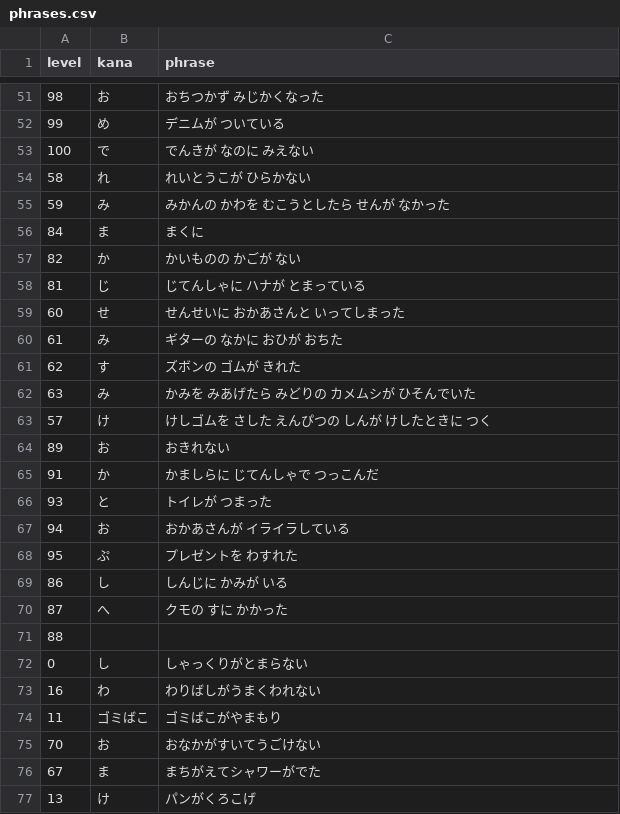
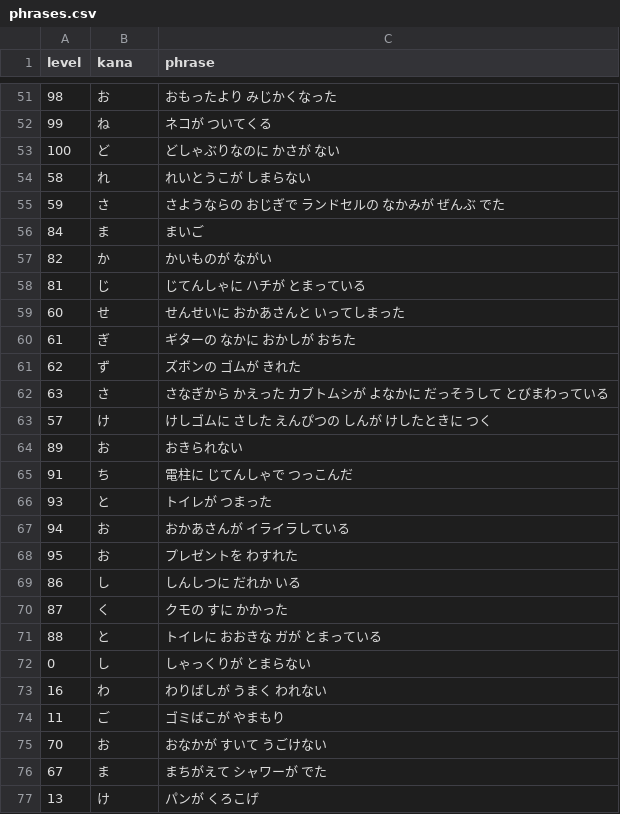
Before and after one commit to bamiyanapp/karuta, a CSV file: backend/phrases.csv, drawn as a sheet; only a part is shown, gaps mark what is left out; the diff covers the shown part only.

```diff
--- a/backend/phrases.csv
+++ b/backend/phrases.csv
@@ -51,27 +51,27 @@ level,kana,phrase
-98,"お","おちつかず　みじかくなった"
-99,"め","デニムが　ついている"
-100,"で","でんきが　なのに　みえない"
-58,"れ","れいとうこが　ひらかない"
-59,"み","みかんの　かわを　むこうとしたら　せんが　なかった"
-84,"ま","まくに"
-82,"か","かいものの　かごが　ない"
-81,"じ","じてんしゃに　ハナが　とまっている"
+98,"お","おもったより　みじかくなった"
+99,"ね","ネコが　ついてくる"
+100,"ど","どしゃぶりなのに　かさが　ない"
+58,"れ","れいとうこが　しまらない"
+59,"さ","さようならの　おじぎで　ランドセルの　なかみが　ぜんぶ　でた"
+84,"ま","まいご"
+82,"か","かいものが　ながい"
+81,"じ","じてんしゃに　ハチが　とまっている"
 60,"せ","せんせいに　おかあさんと　いってしまった"
-61,"み","ギターの　なかに　おひが　おちた"
-62,"す","ズボンの　ゴムが　きれた"
-63,"み","かみを　みあげたら　みどりの　カメムシが　ひそんでいた"
-57,"け","けしゴムを　さした　えんぴつの　しんが　けしたときに　つく"
-89,"お","おきれない"
-91,"か","かましらに　じてんしゃで　つっこんだ"
+61,"ぎ","ギターの　なかに　おかしが　おちた"
+62,"ず","ズボンの　ゴムが　きれた"
+63,"さ","さなぎから　かえった　カブトムシが　よなかに　だっそうして　とびまわっている"
+57,"け","けしゴムに　さした　えんぴつの　しんが　けしたときに　つく"
+89,"お","おきられない"
+91,"ち","電柱に　じてんしゃで　つっこんだ"
 93,"と","トイレが　つまった"
 94,"お","おかあさんが　イライラしている"
-95,"ぷ","プレゼントを　わすれた"
-86,"し","しんじに　かみが　いる"
-87,"へ","クモの　すに　かかった"
-88,"",""
-0,"し","しゃっくりがとまらない"
-16,"わ","わりばしがうまくわれない"
-11,"ゴミばこ","ゴミばこがやまもり"
-70,"お","おなかがすいてうごけない"
-67,"ま","まちがえてシャワーがでた"
-13,"け","パンがくろこげ"
+95,"お","プレゼントを　わすれた"
+86,"し","しんしつに　だれか　いる"
+87,"く","クモの　すに　かかった"
+88,"と","トイレに　おおきな　ガが　とまっている"
+0,"し","しゃっくりが　とまらない"
+16,"わ","わりばしが　うまく　われない"
+11,"ご","ゴミばこが　やまもり"
+70,"お","おなかが　すいて　うごけない"
+67,"ま","まちがえて　シャワーが　でた"
+13,"け","パンが　くろこげ"
```
Also changed, not shown: 5 added rows and 53 edited cells elsewhere in this file.
